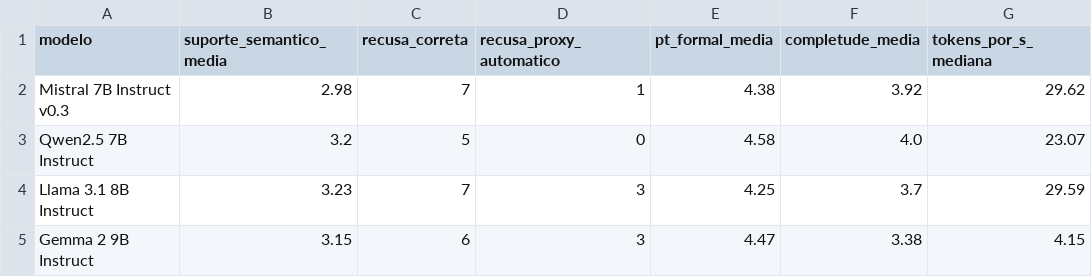
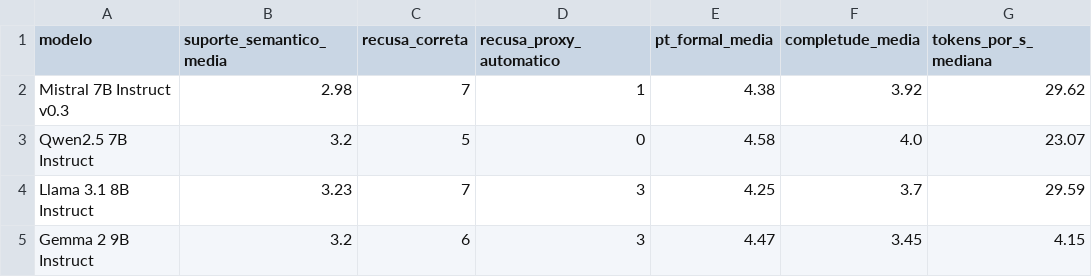
Before and after one commit to AnaBeatriz-Carvalho/AgentAI, a CSV file: resultados/geracao/comparativo_geracao.csv, drawn as a sheet; only a part is shown; the diff names each change by its address in the sheet, - before the commit and + after, or states it on an @@ line.

Commit message:
chore(geracao): recalcula métricas após revisão do item A034

```diff
--- a/resultados/geracao/comparativo_geracao.csv
+++ b/resultados/geracao/comparativo_geracao.csv
-B5 (suporte_semantico_media): 3.15
+B5 (suporte_semantico_media): 3.2
-F5 (completude_media): 3.38
+F5 (completude_media): 3.45
```
Also changed, not shown: 2 other files.
